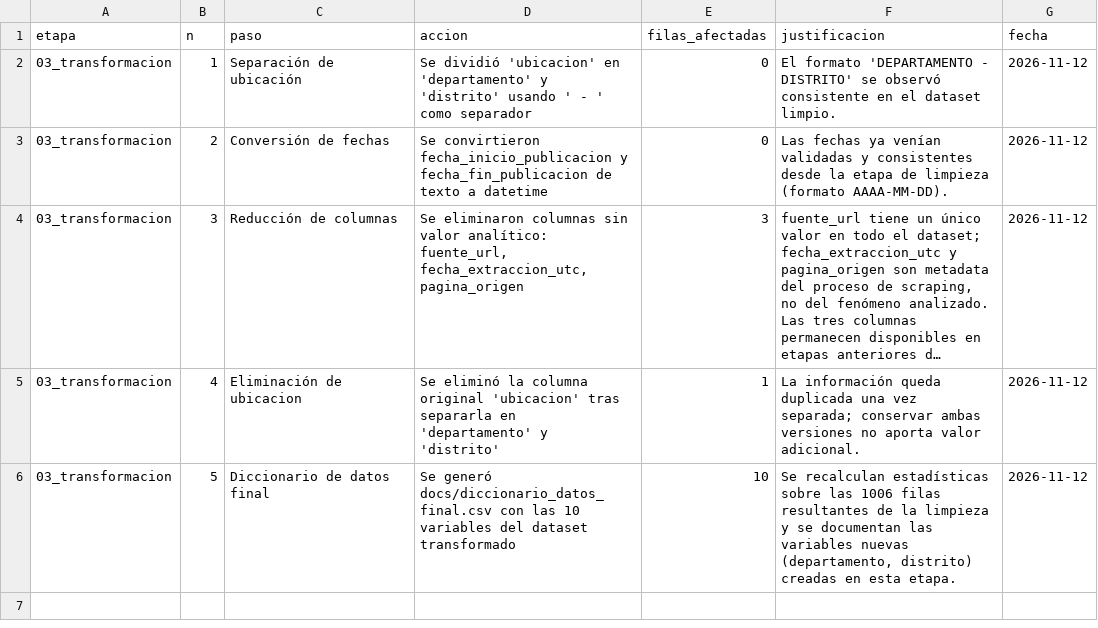
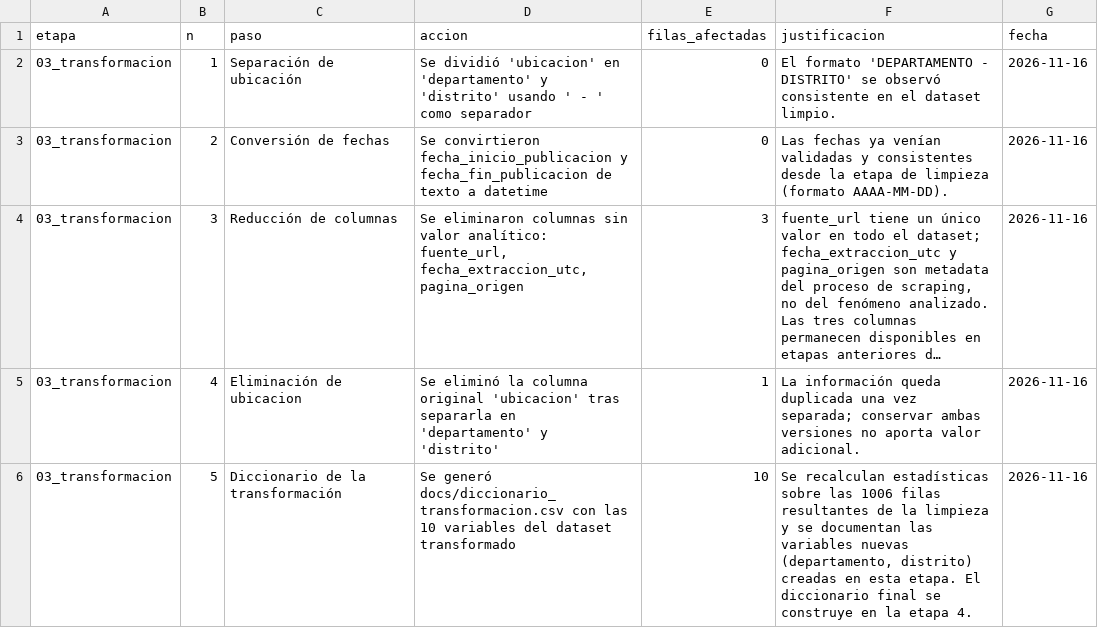
Before and after one commit to JaimeRamosT/Preprocesamiento-de-datos-y-Data-Analytics-Product, a CSV file: docs/decisiones/03_transformacion.csv, drawn as a sheet; long unchanged cells end in …; the diff names each change by its address in the sheet, - before the commit and + after, or states it on an @@ line.

Commit message:
refactor(transformacion): guarda el diccionario de la etapa como diccionario_transformacion.csv

```diff
--- a/docs/decisiones/03_transformacion.csv
+++ b/docs/decisiones/03_transformacion.csv
-G2:G6 (fecha): 2026-11-12
+G2:G6 (fecha): 2026-11-16
-C6 (paso): Diccionario de datos final
+C6 (paso): Diccionario de la transformación
-D6 (accion): Se generó docs/diccionario_datos_final.csv con las…
+D6 (accion): Se generó docs/diccionario_transformacion.csv con las…
-F6 (justificacion): …esta etapa.
+F6 (justificacion): …esta etapa. El diccionario final se construye en la etapa 4.
```
Also changed, not shown: 3 other files.
